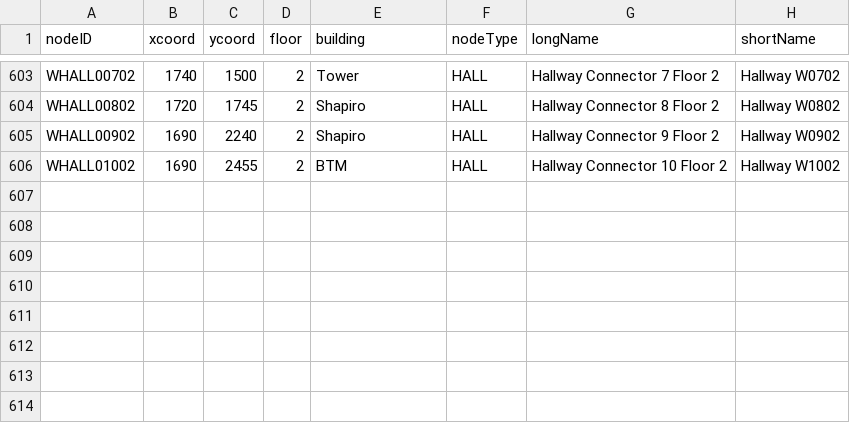
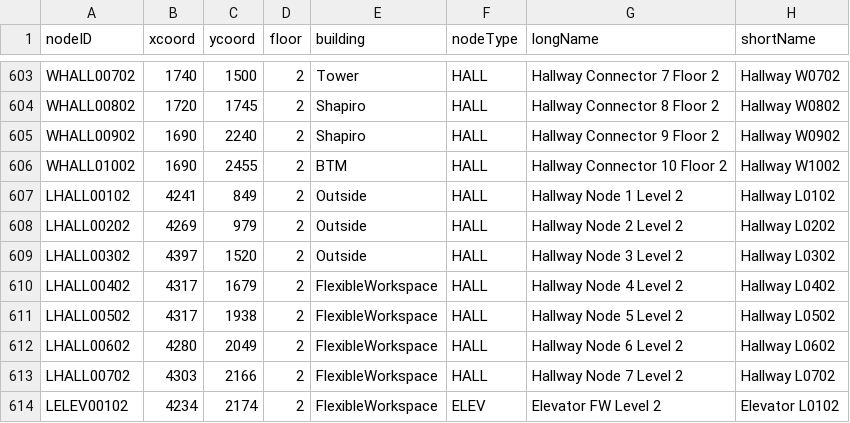
Before and after one commit to GabeAponte/CS3733-D19-Team-L-Iteration, a CSV file: src/main/resources/MapLnodes.csv, drawn as a sheet; only a part is shown, gaps mark what is left out.

Commit message:
Fix the swtiching floor bug

```diff
--- a/src/main/resources/MapLnodes.csv
+++ b/src/main/resources/MapLnodes.csv
@@ -606 +606,9 @@ WHALL00902,1690,2240,2,Shapiro,HALL,Hallway Connector 9 Floor 2,Hallway W0902
 WHALL01002,1690,2455,2,BTM,HALL,Hallway Connector 10 Floor 2,Hallway W1002
+LHALL00102,4241,849,2,Outside,HALL,Hallway Node 1 Level 2,Hallway L0102
+LHALL00202,4269,979,2,Outside,HALL,Hallway Node 2 Level 2,Hallway L0202
+LHALL00302,4397,1520,2,Outside,HALL,Hallway Node 3 Level 2,Hallway L0302
+LHALL00402,4317,1679,2,FlexibleWorkspace,HALL,Hallway Node 4 Level 2,Hallway L0402
+LHALL00502,4317,1938,2,FlexibleWorkspace,HALL,Hallway Node 5 Level 2,Hallway L0502
+LHALL00602,4280,2049,2,FlexibleWorkspace,HALL,Hallway Node 6 Level 2,Hallway L0602
+LHALL00702,4303,2166,2,FlexibleWorkspace,HALL,Hallway Node 7 Level 2,Hallway L0702
+LELEV00102,4234,2174,2,FlexibleWorkspace,ELEV,Elevator FW Level 2,Elevator L0102
```
Also changed, not shown: src/main/resources/MapLedges.csv, 2 other files.
